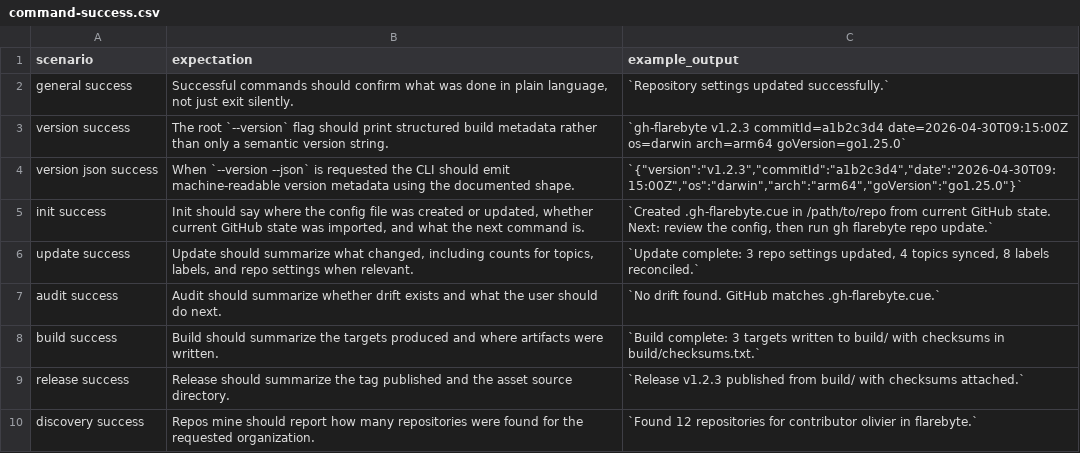
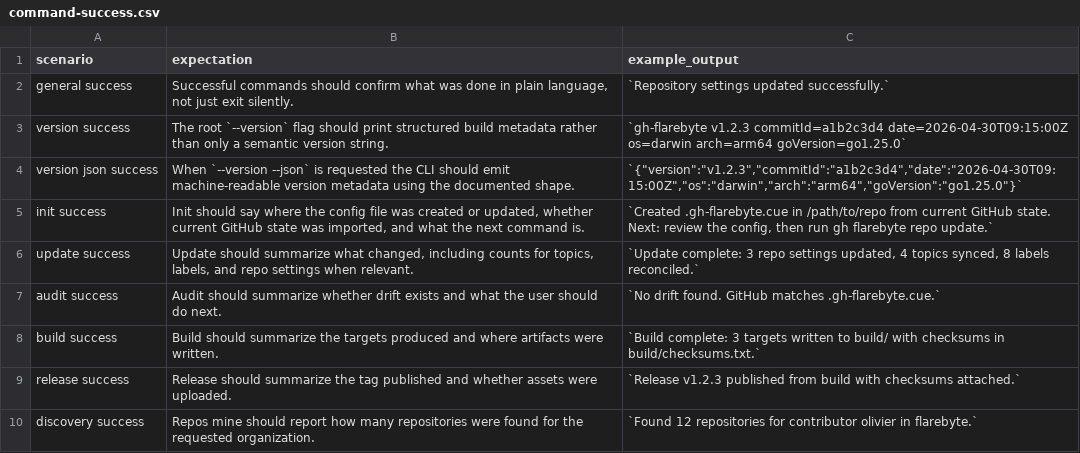
Before and after one commit to flarebyte/gh-flarebyte, a CSV file: doc/design-meta/examples/command-success.csv, drawn as a sheet.

```diff
--- a/doc/design-meta/examples/command-success.csv
+++ b/doc/design-meta/examples/command-success.csv
@@ -8,3 +8,3 @@ scenario,expectation,example_output
 "build success","Build should summarize the targets produced and where artifacts were written.","`Build complete: 3 targets written to build/ with checksums in build/checksums.txt.`"
-"release success","Release should summarize the tag published and the asset source directory.","`Release v1.2.3 published from build/ with checksums attached.`"
+"release success","Release should summarize the tag published and whether assets were uploaded.","`Release v1.2.3 published from build with checksums attached.`"
 "discovery success","Repos mine should report how many repositories were found for the requested organization.","`Found 12 repositories for contributor olivier in flarebyte.`"
```
Also changed, not shown: doc/design-meta/examples/command-matrix.csv, doc/design-meta/examples/config-fields.csv, 14 other files.
